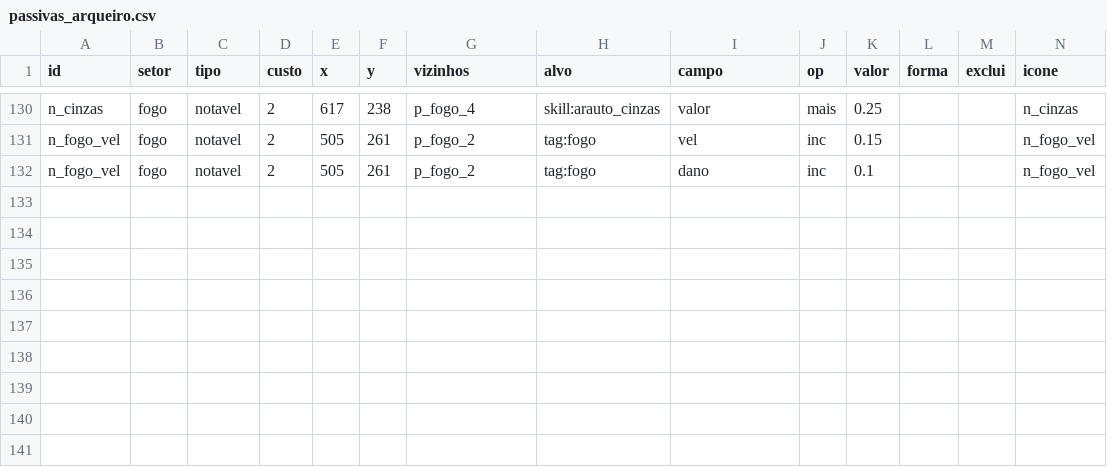
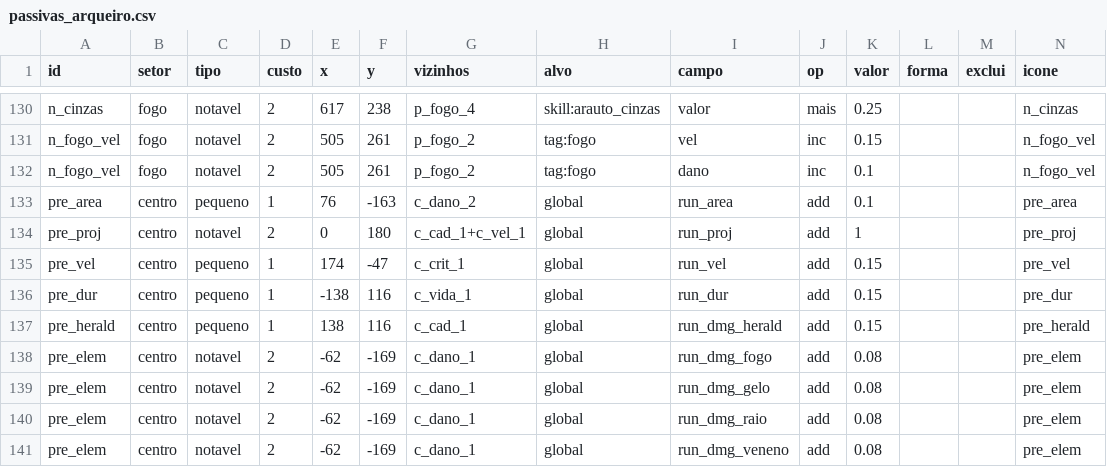
Before and after one commit to Willvinicius2/echoes-of-the-shatter, a CSV file: godot/data2d/passivas_arqueiro.csv, drawn as a sheet; only a part is shown, gaps mark what is left out; the diff names each change by its address in the sheet, - before the commit and + after, or states it on an @@ line.

```diff
--- a/godot/data2d/passivas_arqueiro.csv
+++ b/godot/data2d/passivas_arqueiro.csv
+row 133: pre_area | centro | pequeno | 1 | 76 | -163 | c_dano_2 | global | run_area | add | 0.1 |  |  | pre_area
+row 134: pre_proj | centro | notavel | 2 | 0 | 180 | c_cad_1+c_vel_1 | global | run_proj | add | 1 |  |  | pre_proj
+row 135: pre_vel | centro | pequeno | 1 | 174 | -47 | c_crit_1 | global | run_vel | add | 0.15 |  |  | pre_vel
+row 136: pre_dur | centro | pequeno | 1 | -138 | 116 | c_vida_1 | global | run_dur | add | 0.15 |  |  | pre_dur
+row 137: pre_herald | centro | pequeno | 1 | 138 | 116 | c_cad_1 | global | run_dmg_herald | add | 0.15 |  |  | pre_herald
+row 138: pre_elem | centro | notavel | 2 | -62 | -169 | c_dano_1 | global | run_dmg_fogo | add | 0.08 |  |  | pre_elem
+row 139: pre_elem | centro | notavel | 2 | -62 | -169 | c_dano_1 | global | run_dmg_gelo | add | 0.08 |  |  | pre_elem
+row 140: pre_elem | centro | notavel | 2 | -62 | -169 | c_dano_1 | global | run_dmg_raio | add | 0.08 |  |  | pre_elem
+row 141: pre_elem | centro | notavel | 2 | -62 | -169 | c_dano_1 | global | run_dmg_veneno | add | 0.08 |  |  | pre_elem
```
Also changed, not shown: godot/data2d/icones.csv, godot/data2d/loc_2d.csv, 11 other files.
